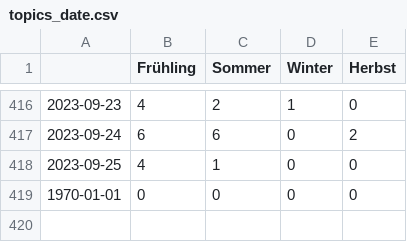
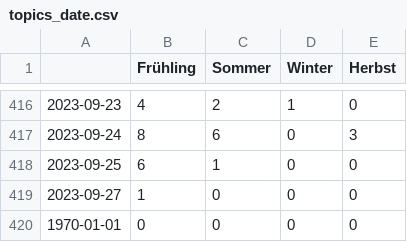
Before and after one commit to magaliekathrin/winterIsComing, a CSV file: csv/topics_date.csv, drawn as a sheet; only a part is shown, gaps mark what is left out; the diff covers the shown part only.

```diff
--- a/csv/topics_date.csv
+++ b/csv/topics_date.csv
@@ -416,4 +416,5 @@
 2023-09-23,4,2,1,0
-2023-09-24,6,6,0,2
-2023-09-25,4,1,0,0
+2023-09-24,8,6,0,3
+2023-09-25,6,1,0,0
+2023-09-27,1,0,0,0
 1970-01-01,0,0,0,0
```
Also changed, not shown: 16 edited cells elsewhere in this file, 5 other files.
